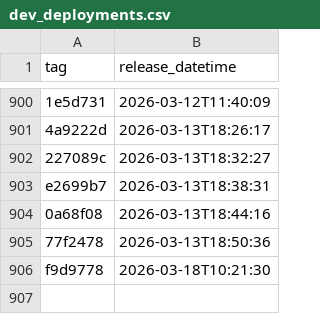
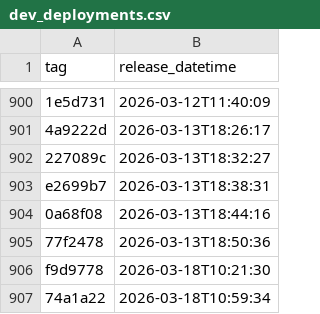
Before and after one commit to NHSDigital/eps-aws-dashboards, a CSV file: _data/dev_deployments.csv, drawn as a sheet; only a part is shown, gaps mark what is left out.

```diff
--- a/_data/dev_deployments.csv
+++ b/_data/dev_deployments.csv
@@ -906 +906,2 @@ e2699b7,2026-03-13T18:38:31
 f9d9778,2026-03-18T10:21:30
+74a1a22,2026-03-18T10:59:34
```
Also changed, not shown: 1 other file.
